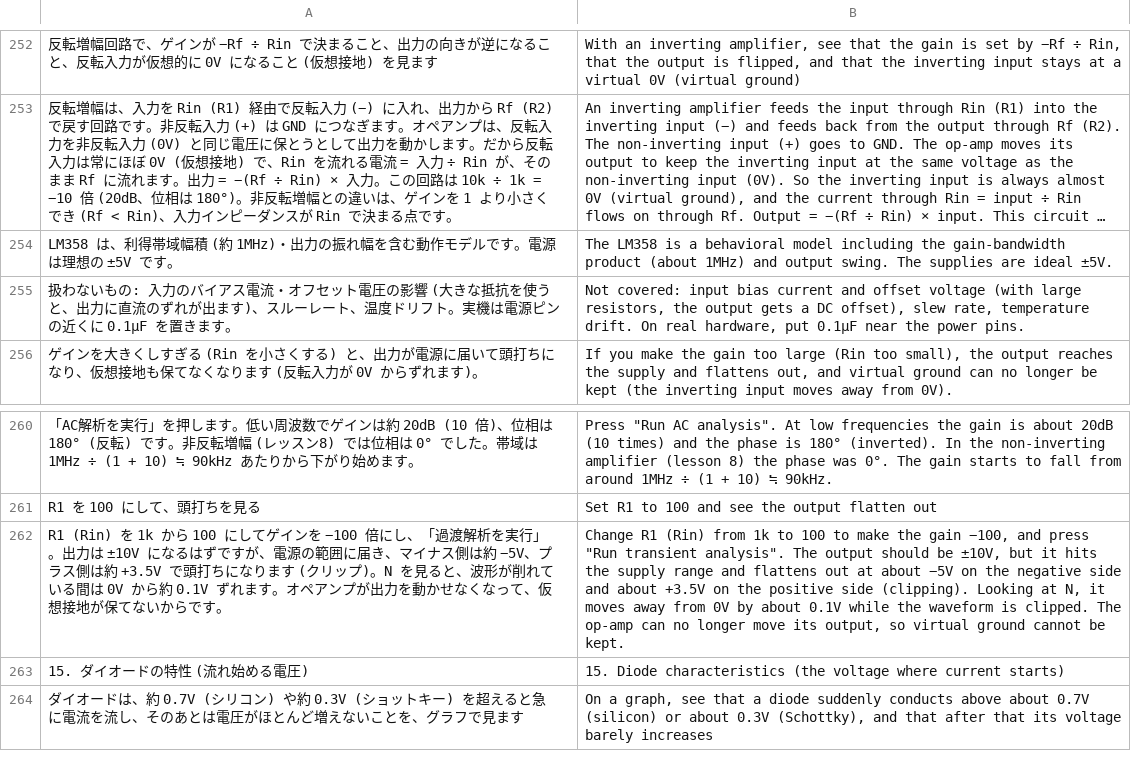
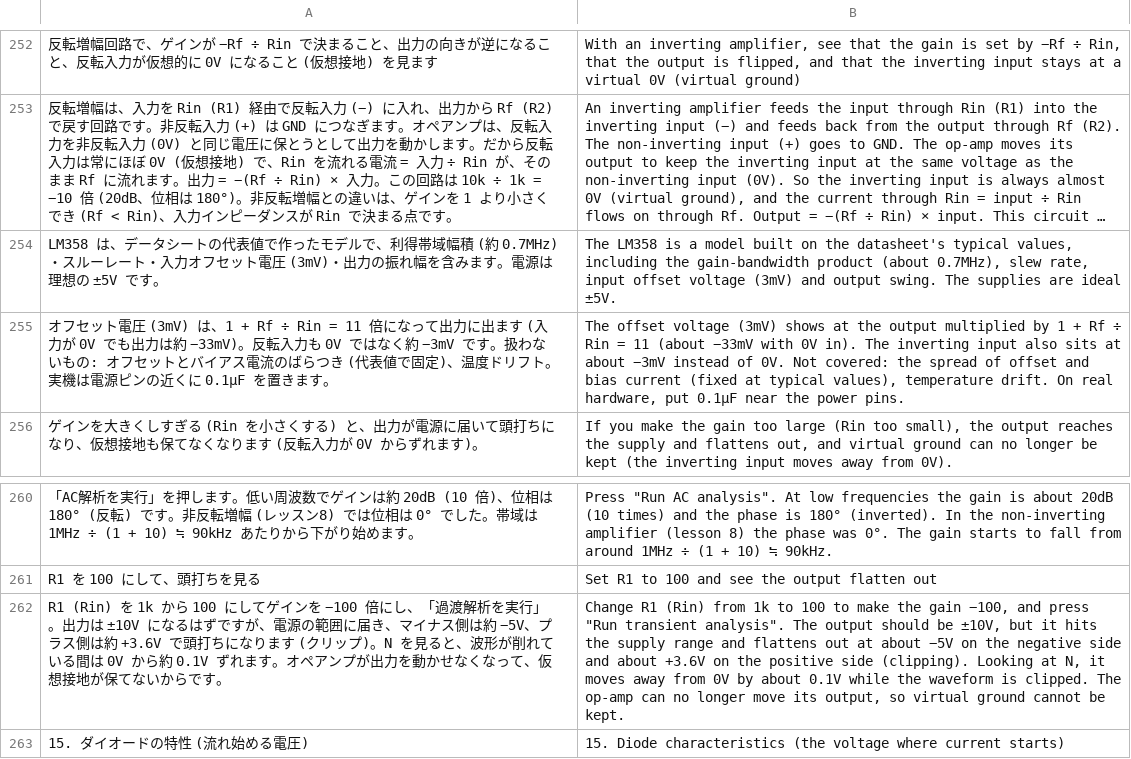
Before and after one commit to K2EXTER/circuitCad, a TSV file: crates/i18n/en/p3_02.tsv, drawn as a sheet; only a part is shown, gaps mark what is left out; the shorter side is filled out with more unchanged rows; long unchanged cells end in …; removed rows and columns are numbered as before the commit, all else as after; the diff names each change by its address in the sheet, - before the commit and + after, or states it on an @@ line.

```diff
--- a/crates/i18n/en/p3_02.tsv
+++ b/crates/i18n/en/p3_02.tsv
-row 254: LM358 は、利得帯域幅積 (約 1MHz)・出力の振れ幅を含む動作モデルです。電源は理想の ±5V です。 | The LM358 is a behavioral model including the gain-bandwidth product (about 1MHz) and output swing. The supplies are ideal ±5V.
-row 255: 扱わないもの: 入力のバイアス電流・オフセット電圧の影響 (大きな抵抗を使うと、出力に直流のずれが出ます)、スルーレート、温度ドリフト。実機は電源ピンの近くに 0.1µF を置きます。 | Not covered: input bias current and offset voltage (with large resistors, the output gets a DC offset), slew rate, temperature drift. On real hardware, put 0.1µF near the power pins.
+row 254: LM358 は、データシートの代表値で作ったモデルで、利得帯域幅積 (約 0.7MHz)・スルーレート・入力オフセット電圧 (3mV)・出力の振れ幅を含みます。電源は理想の ±5V です。 | The LM358 is a model built on the datasheet's typical values, including the gain-bandwidth product (about 0.7MHz), slew rate, input offset voltage (3mV) and output swing. The supplies are ideal ±5V.
+row 255: オフセット電圧 (3mV) は、1 + Rf ÷ Rin = 11 倍になって出力に出ます (入力が 0V でも出力は約 −33mV)。反転入力も 0V ではなく約 −3mV です。扱わないもの: オフセットとバイアス電流のばらつき (代表値で固定)、温度ドリフト。実機は電源ピンの近くに 0.1µF を置きます。 | The offset voltage (3mV) shows at the output multiplied by 1 + Rf ÷ Rin = 11 (about −33mV with 0V in). The inverting input also sits at about −3mV instead of 0V. Not covered: the spread of offset and bias current (fixed at typical values), temperature drift. On real hardware, put 0.1µF near the power pins.
-A262: …側は約 +3.5V で頭打ち…
+A262: …側は約 +3.6V で頭打ち…
-B262: …and about +3.5V on the…
+B262: …and about +3.6V on the…
```
Also changed, not shown: crates/i18n/en/p3_03.tsv, crates/i18n/en/p3_07.tsv, 33 other files.
